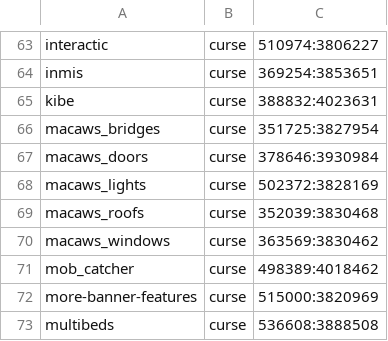
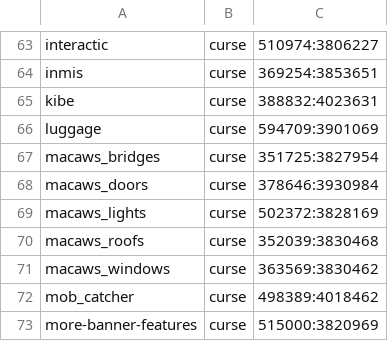
Before and after one commit to Crendgrim/DynamicCrosshairCompat, a CSV file: supported_mods.csv, drawn as a sheet; only a part is shown, gaps mark what is left out; the shorter side is filled out with more unchanged rows.

Commit message:
Add support for Luggage

```diff
--- a/supported_mods.csv
+++ b/supported_mods.csv
@@ -65,2 +65,3 @@ inmis,curse,369254:3853651
 kibe,curse,388832:4023631
+luggage,curse,594709:3901069
 macaws_bridges,curse,351725:3827954
```
Also changed, not shown: 2 other files.
